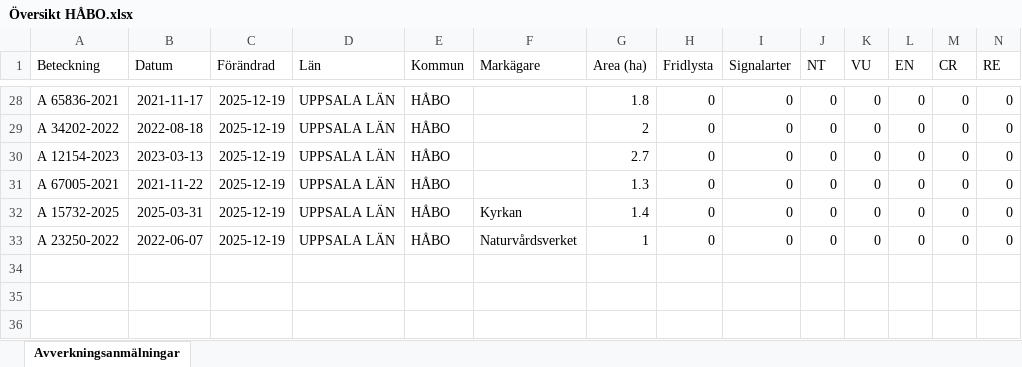
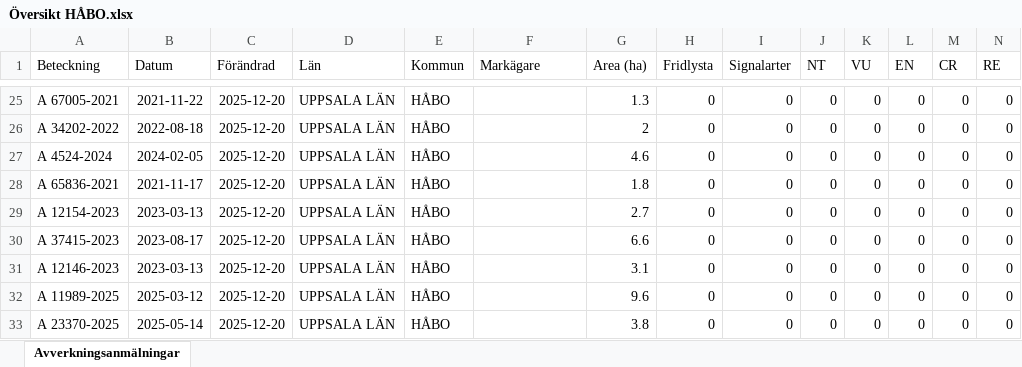
Before and after one commit to klasma/Logging_0305, an Excel workbook: Översikt HÅBO.xlsx, sheet Avverkningsanmälningar, drawn as a sheet; only a part is shown, gaps mark what is left out; values as stored, in another font and other column widths than the file's, no borders; addresses are those after the commit; rows hold the shown columns only; the diff covers the shown part only; the diff names each change by its address in the sheet, - before the commit and + after, or states it on an @@ line.

```diff
--- a/Översikt HÅBO.xlsx (sheet Avverkningsanmälningar)
+++ b/Översikt HÅBO.xlsx (sheet Avverkningsanmälningar)
-A25 (Beteckning): A 65836-2021
+A25 (Beteckning): A 67005-2021
-B25 (Datum): 2021-11-17
+B25 (Datum): 2021-11-22
-C25:C26 (Förändrad): 2025-12-19
+C25:C26 (Förändrad): 2025-12-20
-G25 (Area (ha)): 1.8
+G25 (Area (ha)): 1.3
+row 27: A 4524-2024 | 2024-02-05 | 2025-12-20 | UPPSALA LÄN | HÅBO |  | 4.6 | 0 | 0 | 0 | 0 | 0 | 0 | 0
+row 28: A 65836-2021 | 2021-11-17 | 2025-12-20 | UPPSALA LÄN | HÅBO |  | 1.8 | 0 | 0 | 0 | 0 | 0 | 0 | 0
-C29:C31 (Förändrad): 2025-12-19
+C29:C31 (Förändrad): 2025-12-20
-A30 (Beteckning): A 67005-2021
+A30 (Beteckning): A 37415-2023
-B30 (Datum): 2021-11-22
+B30 (Datum): 2023-08-17
-G30 (Area (ha)): 1.3
+G30 (Area (ha)): 6.6
-A31 (Beteckning): A 15732-2025
+A31 (Beteckning): A 12146-2023
-B31 (Datum): 2025-03-31
+B31 (Datum): 2023-03-13
-F31 (Markägare): Kyrkan
+F31 (Markägare): (empty)
-G31 (Area (ha)): 1.4
+G31 (Area (ha)): 3.1
+row 32: A 11989-2025 | 2025-03-12 | 2025-12-20 | UPPSALA LÄN | HÅBO |  | 9.6 | 0 | 0 | 0 | 0 | 0 | 0 | 0
-A33 (Beteckning): A 23250-2022
+A33 (Beteckning): A 23370-2025
-B33 (Datum): 2022-06-07
+B33 (Datum): 2025-05-14
-C33 (Förändrad): 2025-12-19
+C33 (Förändrad): 2025-12-20
-F33 (Markägare): Naturvårdsverket
+F33 (Markägare): (empty)
-G33 (Area (ha)): 1
+G33 (Area (ha)): 3.8
```
Also changed, not shown: 5 added rows, 8 removed rows and 27 edited cells elsewhere in this sheet, artfynd/A 22010-2025 artfynd.xlsx, artfynd/A 2474-2021 artfynd.xlsx, 56 other files.
